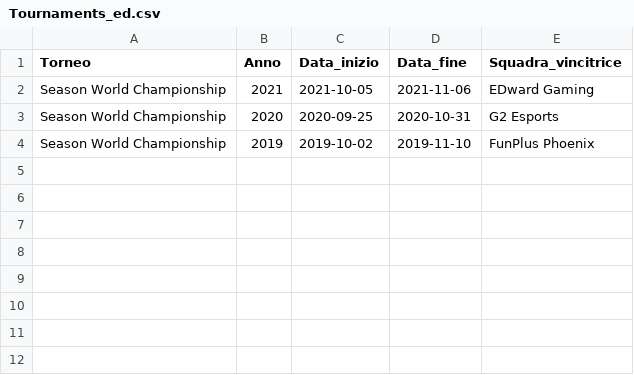
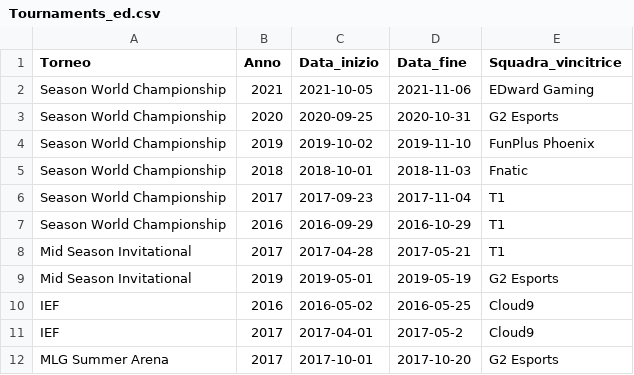
Before and after one commit to BigMautone/LoL-ESports-Data, a CSV file: CSV/Tournaments_ed.csv, drawn as a sheet; the diff names each change by its address in the sheet, - before the commit and + after, or states it on an @@ line.

```diff
--- a/CSV/Tournaments_ed.csv
+++ b/CSV/Tournaments_ed.csv
+row 5: Season World Championship | 2018 | 2018-10-01 | 2018-11-03 | Fnatic
+row 6: Season World Championship | 2017 | 2017-09-23 | 2017-11-04 | T1
+row 7: Season World Championship | 2016 | 2016-09-29 | 2016-10-29 | T1
+row 8: Mid Season Invitational | 2017 | 2017-04-28 | 2017-05-21 | T1
+row 9: Mid Season Invitational | 2019 | 2019-05-01 | 2019-05-19 | G2 Esports
+row 10: IEF | 2016 | 2016-05-02 | 2016-05-25 | Cloud9
+row 11: IEF | 2017 | 2017-04-01 | 2017-05-2 | Cloud9
+row 12: MLG Summer Arena | 2017 | 2017-10-01 | 2017-10-20 | G2 Esports
```
Also changed, not shown: 16 other files.
